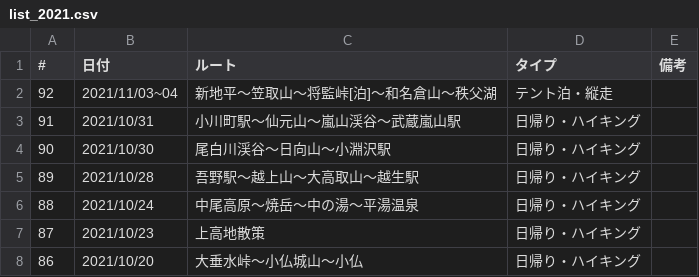
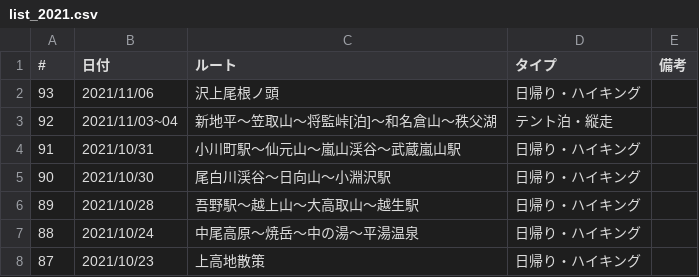
Before and after one commit to onlyzs89/onlyzs89.github.io, a CSV file: mountains/assets/data/list_2021.csv, drawn as a sheet; only a part is shown; the shorter side is filled out with more unchanged rows.

Commit message:
add

```diff
--- a/mountains/assets/data/list_2021.csv
+++ b/mountains/assets/data/list_2021.csv
@@ -1,2 +1,3 @@
 #,日付,ルート,タイプ,備考
+93,2021/11/06,沢上尾根ノ頭,日帰り・ハイキング,
 92,2021/11/03~04,新地平〜笠取山〜将監峠[泊]〜和名倉山〜秩父湖,テント泊・縦走,
```
